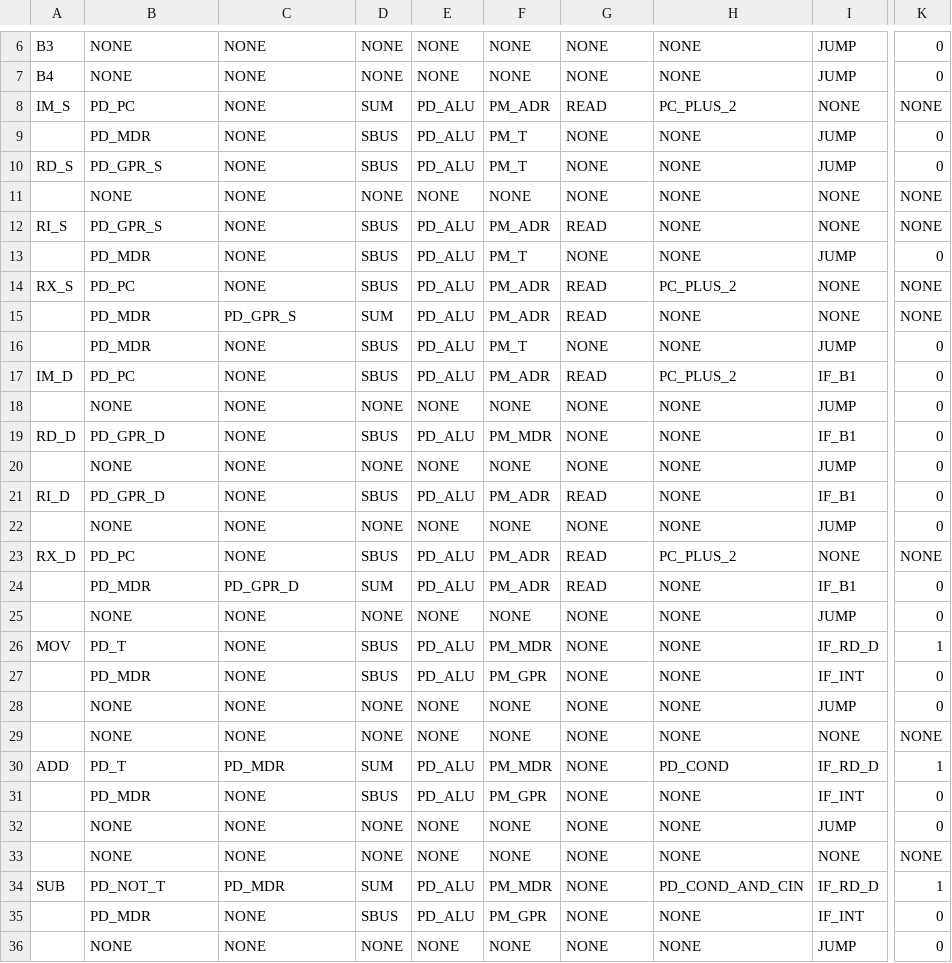
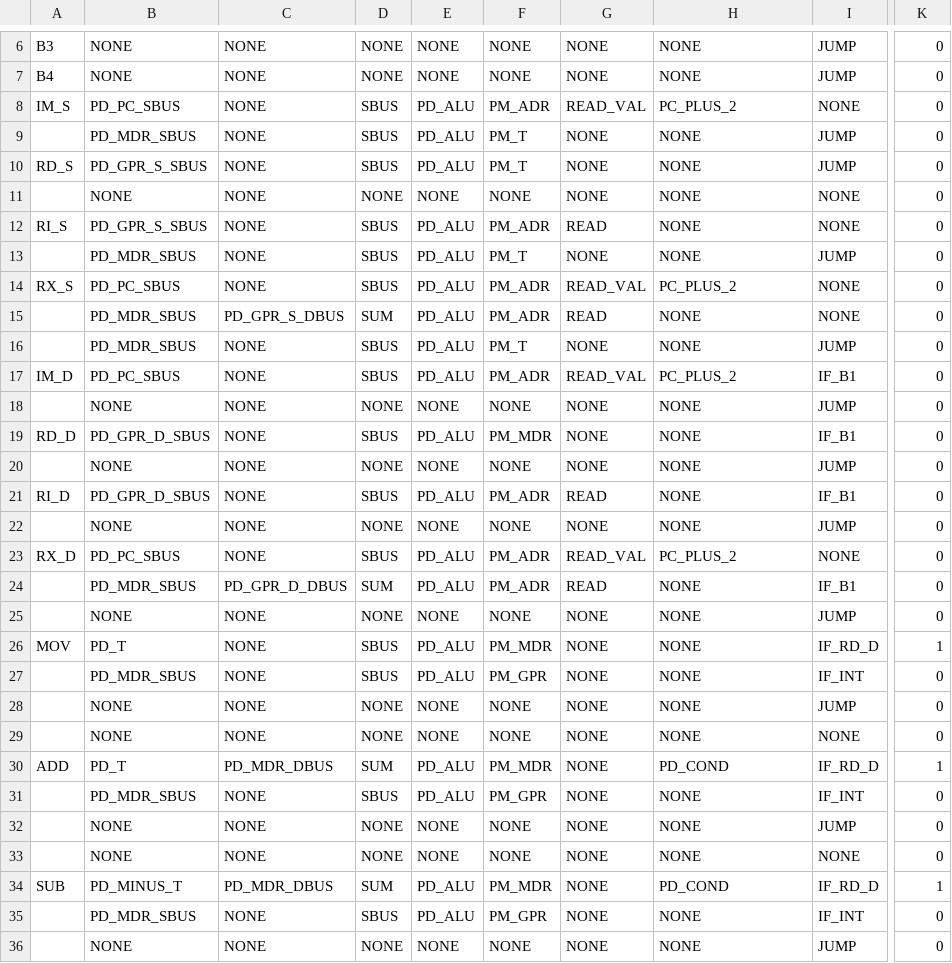
Before and after one commit to robertlisaru/cpu-simulator, a CSV file: ucode.csv, drawn as a sheet; only a part is shown, gaps mark what is left out; the diff covers the shown part only; the diff names each change by its address in the sheet, - before the commit and + after, or states it on an @@ line.

```diff
--- a/ucode.csv
+++ b/ucode.csv
-B8: PD_PC
+B8: PD_PC_SBUS
-D8: SUM
+D8: SBUS
-G8: READ
+G8: READ_VAL
-K8: NONE
+K8: 0
-B9: PD_MDR
+B9: PD_MDR_SBUS
-B10: PD_GPR_S
+B10: PD_GPR_S_SBUS
-K11:K12: NONE
+K11:K12: 0
-B12: PD_GPR_S
+B12: PD_GPR_S_SBUS
-B13: PD_MDR
+B13: PD_MDR_SBUS
-B14: PD_PC
+B14: PD_PC_SBUS
-G14: READ
+G14: READ_VAL
-K14:K15: NONE
+K14:K15: 0
-B15:B16: PD_MDR
+B15:B16: PD_MDR_SBUS
-C15: PD_GPR_S
+C15: PD_GPR_S_DBUS
-B17: PD_PC
+B17: PD_PC_SBUS
-G17: READ
+G17: READ_VAL
-B19: PD_GPR_D
+B19: PD_GPR_D_SBUS
-B21: PD_GPR_D
+B21: PD_GPR_D_SBUS
-B23: PD_PC
+B23: PD_PC_SBUS
-G23: READ
+G23: READ_VAL
-K23: NONE
+K23: 0
-B24: PD_MDR
+B24: PD_MDR_SBUS
-C24: PD_GPR_D
+C24: PD_GPR_D_DBUS
-B27: PD_MDR
+B27: PD_MDR_SBUS
-K29: NONE
+K29: 0
-C30: PD_MDR
+C30: PD_MDR_DBUS
-B31: PD_MDR
+B31: PD_MDR_SBUS
-K33: NONE
+K33: 0
-B34: PD_NOT_T
+B34: PD_MINUS_T
-C34: PD_MDR
+C34: PD_MDR_DBUS
-H34: PD_COND_AND_CIN
+H34: PD_COND
-B35: PD_MDR
+B35: PD_MDR_SBUS
```
Also changed, not shown: 112 edited cells elsewhere in this file, 17 other files.
